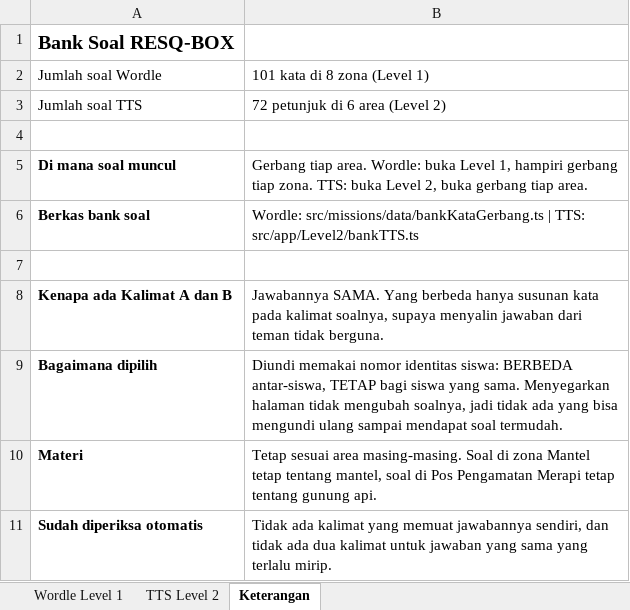
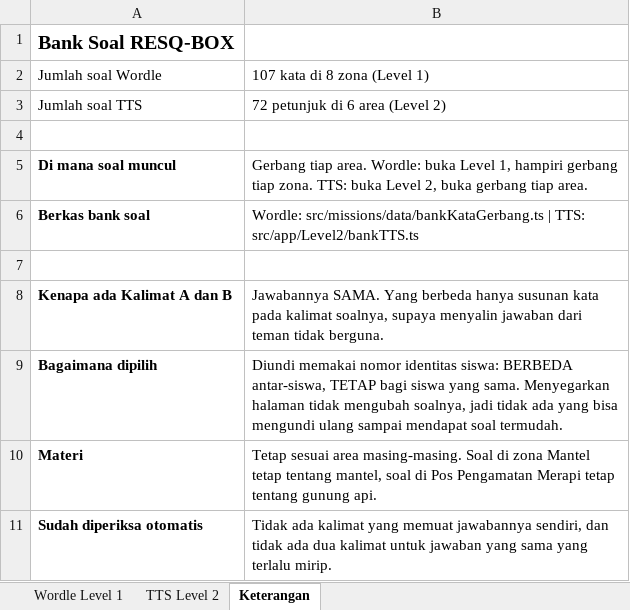
Before and after one commit to zidan-cmiw/resq-box, an Excel workbook: Daftar-Soal-RESQ-BOX.xlsx, sheet Keterangan, drawn as a sheet; values as stored, in another font and other column widths than the file's, no borders; the diff names each change by its address in the sheet, - before the commit and + after, or states it on an @@ line.

```diff
--- a/Daftar-Soal-RESQ-BOX.xlsx (sheet Keterangan)
+++ b/Daftar-Soal-RESQ-BOX.xlsx (sheet Keterangan)
-B2: 101 kata di 8 zona (Level 1)
+B2: 107 kata di 8 zona (Level 1)
```
Also changed, not shown: sheet TTS Level 2, sheet Wordle Level 1, 2 other files.
